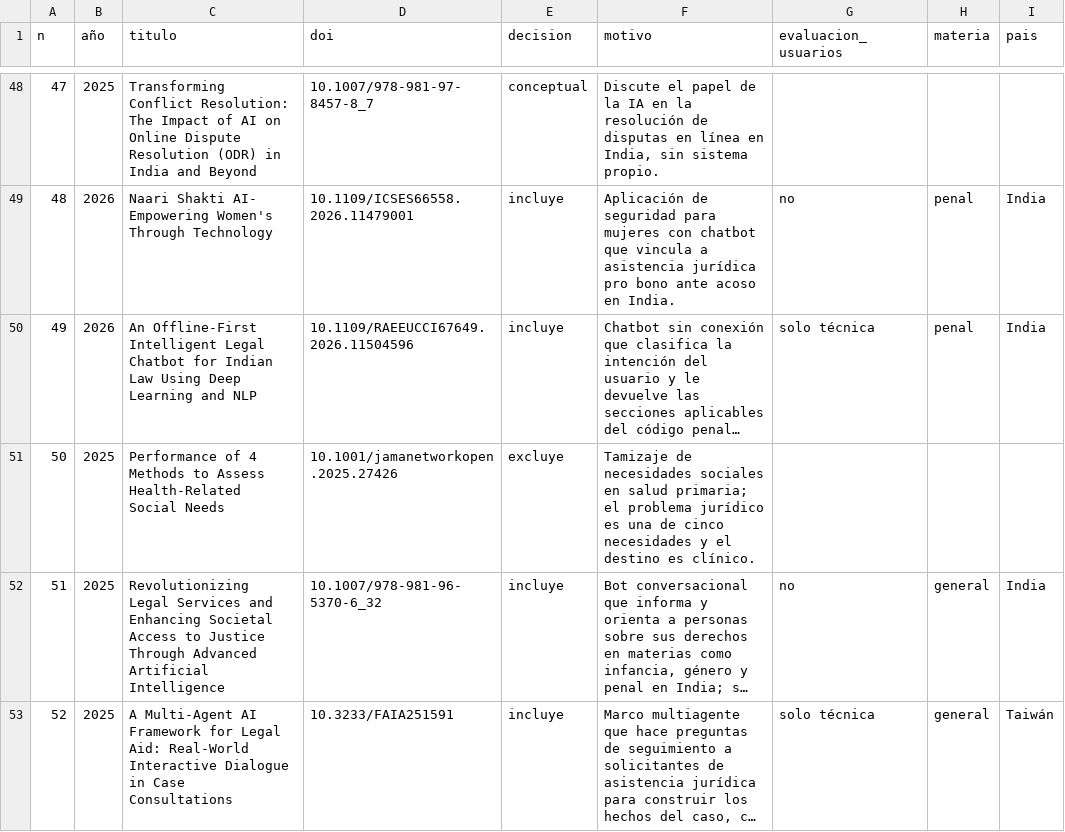
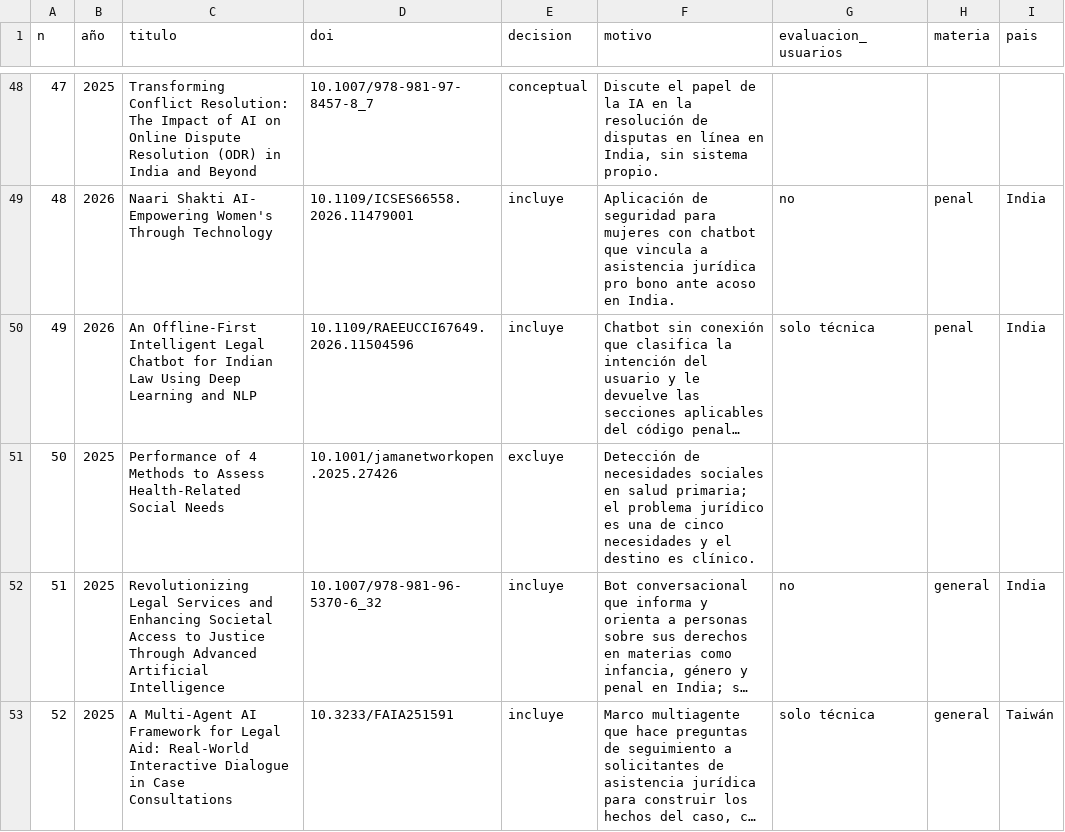
Before and after one commit to fsotosa-ops/justicia-restaurativa, a CSV file: estado-del-arte/busqueda/revision-e11.csv (was estado-del-arte/busqueda/tamizaje-e11.csv), drawn as a sheet; only a part is shown, gaps mark what is left out; long unchanged cells end in …; the diff names each change by its address in the sheet, - before the commit and + after, or states it on an @@ line.

```diff
--- a/estado-del-arte/busqueda/tamizaje-e11.csv
+++ b/estado-del-arte/busqueda/revision-e11.csv
-F51 (motivo): Tamizaje de necesidades…
+F51 (motivo): Detección de necesidades…
```
Also changed, not shown: 25 other files.
